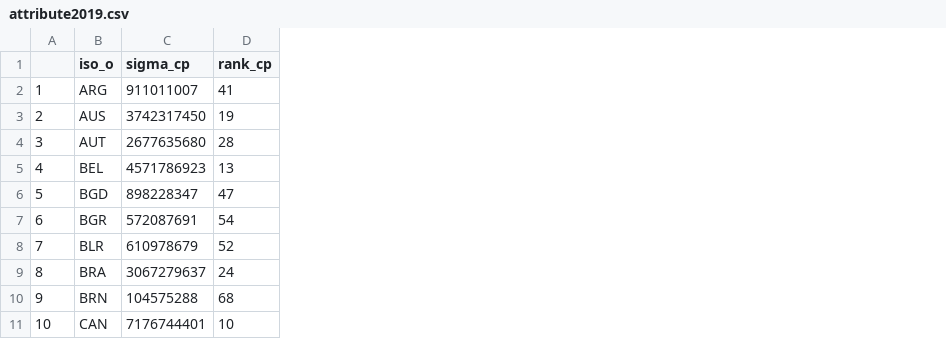
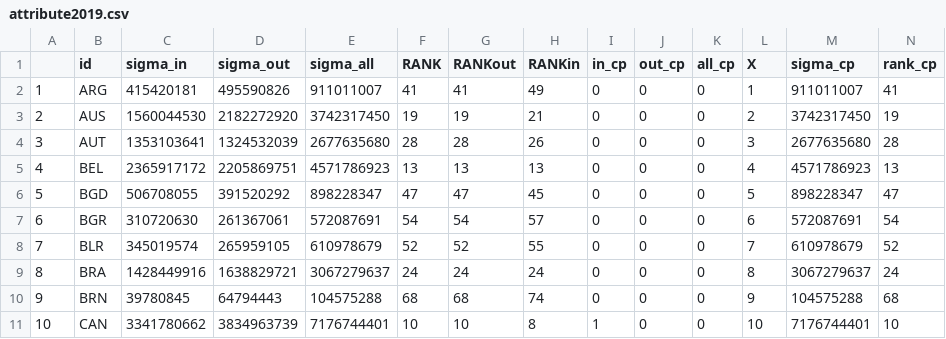
Before and after one commit to TAD600/Trading_Pollution, a CSV file: data/cleaned/attribute2019.csv, drawn as a sheet; only a part is shown; the diff names each change by its address in the sheet, - before the commit and + after, or states it on an @@ line.

```diff
--- a/data/cleaned/attribute2019.csv
+++ b/data/cleaned/attribute2019.csv
+column C (sigma_in), rows 2-11: 415420181 | 1560044530 | 1353103641 | 2365917172 | 506708055 | 310720630 | 345019574 | 1428449916 | 39780845 | 3341780662
+column D (sigma_out), rows 2-11: 495590826 | 2182272920 | 1324532039 | 2205869751 | 391520292 | 261367061 | 265959105 | 1638829721 | 64794443 | 3834963739
+column E (sigma_all), rows 2-11: 911011007 | 3742317450 | 2677635680 | 4571786923 | 898228347 | 572087691 | 610978679 | 3067279637 | 104575288 | 7176744401
+column F (RANK), rows 2-11: 41 | 19 | 28 | 13 | 47 | 54 | 52 | 24 | 68 | 10
+column G (RANKout), rows 2-11: 41 | 19 | 28 | 13 | 47 | 54 | 52 | 24 | 68 | 10
+column H (RANKin), rows 2-11: 49 | 21 | 26 | 13 | 45 | 57 | 55 | 24 | 74 | 8
+column I (in_cp), rows 2-11: 0 | 0 | 0 | 0 | 0 | 0 | 0 | 0 | 0 | 1
+column J (out_cp), rows 2-11: all 0
+column K (all_cp), rows 2-11: all 0
+column L (X), rows 2-11: 1 | 2 | 3 | 4 | 5 | 6 | 7 | 8 | 9 | 10
-B1: iso_o
+B1: id
```
Also changed, not shown: data/cleaned/attribute2011.csv, data/cleaned/attribute2012.csv, 20 other files.
